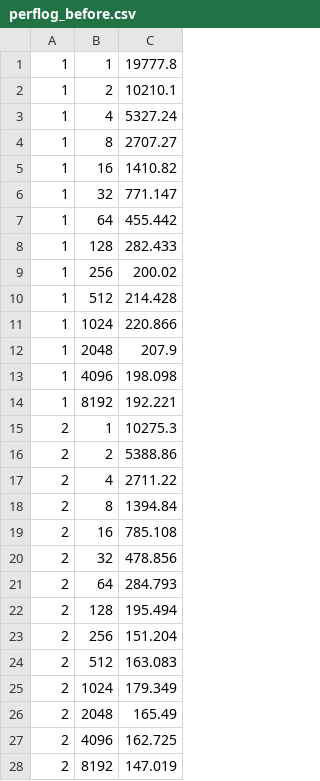
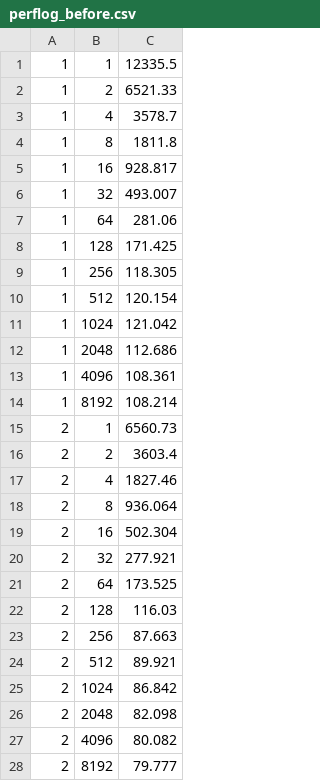
Before and after one commit to piojanu/CUDA-im2col-conv, a CSV file: log/perflog_before.csv, drawn as a sheet; only a part is shown; the diff covers the shown part only.

```diff
--- a/log/perflog_before.csv
+++ b/log/perflog_before.csv
@@ -1,28 +1,28 @@
-1,1,19777.8
-1,2,10210.1
-1,4,5327.24
-1,8,2707.27
-1,16,1410.82
-1,32,771.147
-1,64,455.442
-1,128,282.433
-1,256,200.02
-1,512,214.428
-1,1024,220.866
-1,2048,207.9
-1,4096,198.098
-1,8192,192.221
-2,1,10275.3
-2,2,5388.86
-2,4,2711.22
-2,8,1394.84
-2,16,785.108
-2,32,478.856
-2,64,284.793
-2,128,195.494
-2,256,151.204
-2,512,163.083
-2,1024,179.349
-2,2048,165.49
-2,4096,162.725
-2,8192,147.019
+1,1,12335.5
+1,2,6521.33
+1,4,3578.7
+1,8,1811.8
+1,16,928.817
+1,32,493.007
+1,64,281.06
+1,128,171.425
+1,256,118.305
+1,512,120.154
+1,1024,121.042
+1,2048,112.686
+1,4096,108.361
+1,8192,108.214
+2,1,6560.73
+2,2,3603.4
+2,4,1827.46
+2,8,936.064
+2,16,502.304
+2,32,277.921
+2,64,173.525
+2,128,116.03
+2,256,87.663
+2,512,89.921
+2,1024,86.842
+2,2048,82.098
+2,4096,80.082
+2,8192,79.777
```
Also changed, not shown: 137 edited cells elsewhere in this file, 2 other files.
